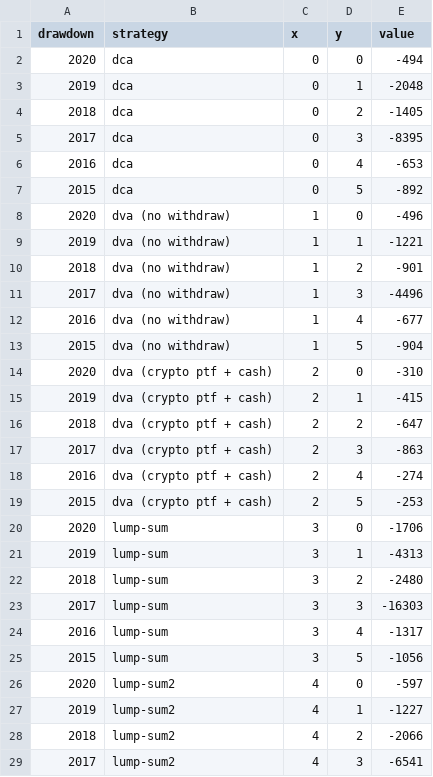
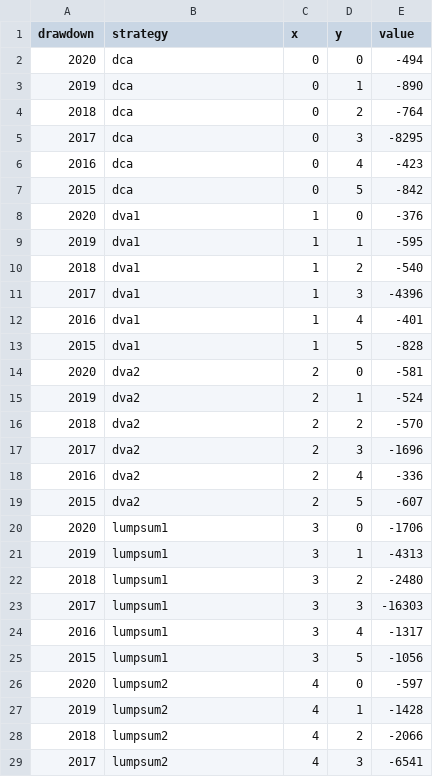
Before and after one commit to 84piranhas/84piranhas.github.io, a CSV file: content/files/btc/btcusd-resume-dd.csv, drawn as a sheet; only a part is shown; the diff covers the shown part only.

Commit message:
new data for comparisons

```diff
--- a/content/files/btc/btcusd-resume-dd.csv
+++ b/content/files/btc/btcusd-resume-dd.csv
@@ -2,28 +2,28 @@ drawdown;strategy;x;y;value
 2020;dca;0;0;-494
-2019;dca;0;1;-2048
-2018;dca;0;2;-1405
-2017;dca;0;3;-8395
-2016;dca;0;4;-653
-2015;dca;0;5;-892
-2020;dva (no withdraw);1;0;-496
-2019;dva (no withdraw);1;1;-1221
-2018;dva (no withdraw);1;2;-901
-2017;dva (no withdraw);1;3;-4496
-2016;dva (no withdraw);1;4;-677
-2015;dva (no withdraw);1;5;-904
-2020;dva (crypto ptf + cash);2;0;-310
-2019;dva (crypto ptf + cash);2;1;-415
-2018;dva (crypto ptf + cash);2;2;-647
-2017;dva (crypto ptf + cash);2;3;-863
-2016;dva (crypto ptf + cash);2;4;-274
-2015;dva (crypto ptf + cash);2;5;-253
-2020;lump-sum;3;0;-1706
-2019;lump-sum;3;1;-4313
-2018;lump-sum;3;2;-2480
-2017;lump-sum;3;3;-16303
-2016;lump-sum;3;4;-1317
-2015;lump-sum;3;5;-1056
-2020;lump-sum2;4;0;-597
-2019;lump-sum2;4;1;-1227
-2018;lump-sum2;4;2;-2066
-2017;lump-sum2;4;3;-6541
+2019;dca;0;1;-890
+2018;dca;0;2;-764
+2017;dca;0;3;-8295
+2016;dca;0;4;-423
+2015;dca;0;5;-842
+2020;dva1;1;0;-376
+2019;dva1;1;1;-595
+2018;dva1;1;2;-540
+2017;dva1;1;3;-4396
+2016;dva1;1;4;-401
+2015;dva1;1;5;-828
+2020;dva2;2;0;-581
+2019;dva2;2;1;-524
+2018;dva2;2;2;-570
+2017;dva2;2;3;-1696
+2016;dva2;2;4;-336
+2015;dva2;2;5;-607
+2020;lumpsum1;3;0;-1706
+2019;lumpsum1;3;1;-4313
+2018;lumpsum1;3;2;-2480
+2017;lumpsum1;3;3;-16303
+2016;lumpsum1;3;4;-1317
+2015;lumpsum1;3;5;-1056
+2020;lumpsum2;4;0;-597
+2019;lumpsum2;4;1;-1428
+2018;lumpsum2;4;2;-2066
+2017;lumpsum2;4;3;-6541
```
Also changed, not shown: 2 edited cells elsewhere in this file, content/files/btc/btcusd-resume-btc.csv, content/files/btc/btcusd-resume-btc2.csv, 42 other files.
